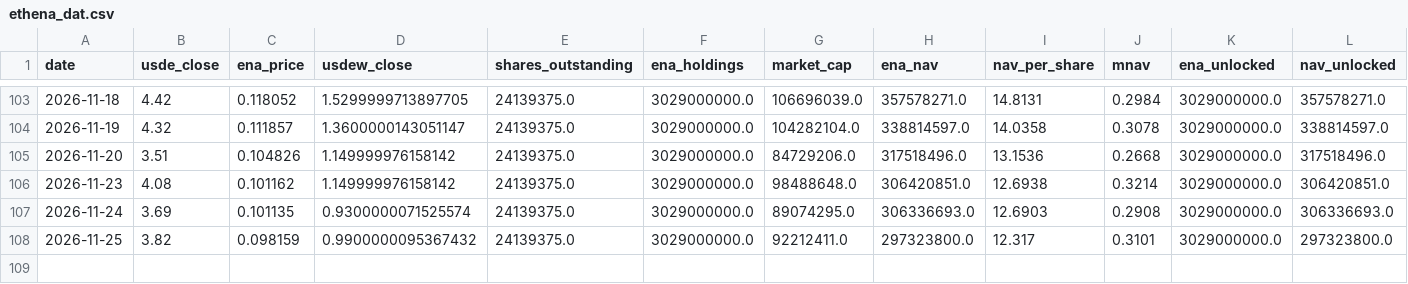
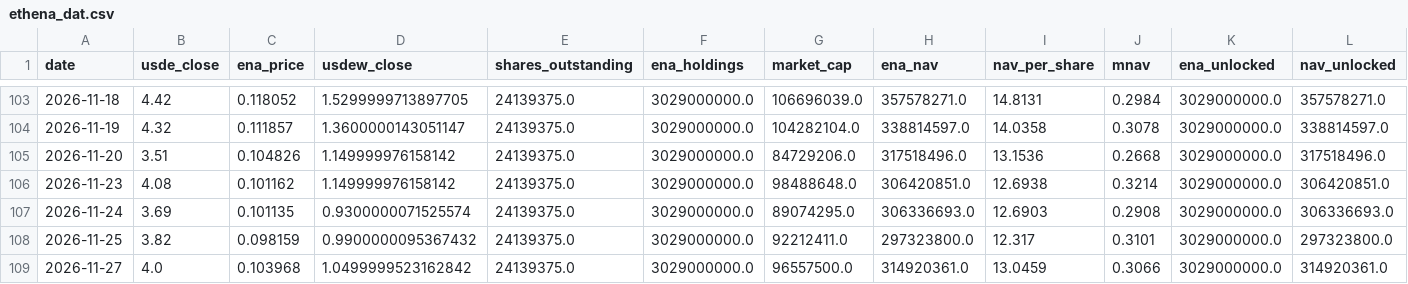
Before and after one commit to QorbQuant/EthenaDAT, a CSV file: output/ethena_dat.csv, drawn as a sheet; only a part is shown, gaps mark what is left out; rows hold the shown columns only; the diff names each change by its address in the sheet, - before the commit and + after, or states it on an @@ line.

```diff
--- a/output/ethena_dat.csv
+++ b/output/ethena_dat.csv
+row 109: 2026-11-27 | 4.0 | 0.103968 | 1.0499999523162842 | 24139375.0 | 3029000000.0 | 96557500.0 | 314920361.0 | 13.0459 | 0.3066 | 3029000000.0 | 314920361.0
```
Also changed, not shown: 6 other files.
